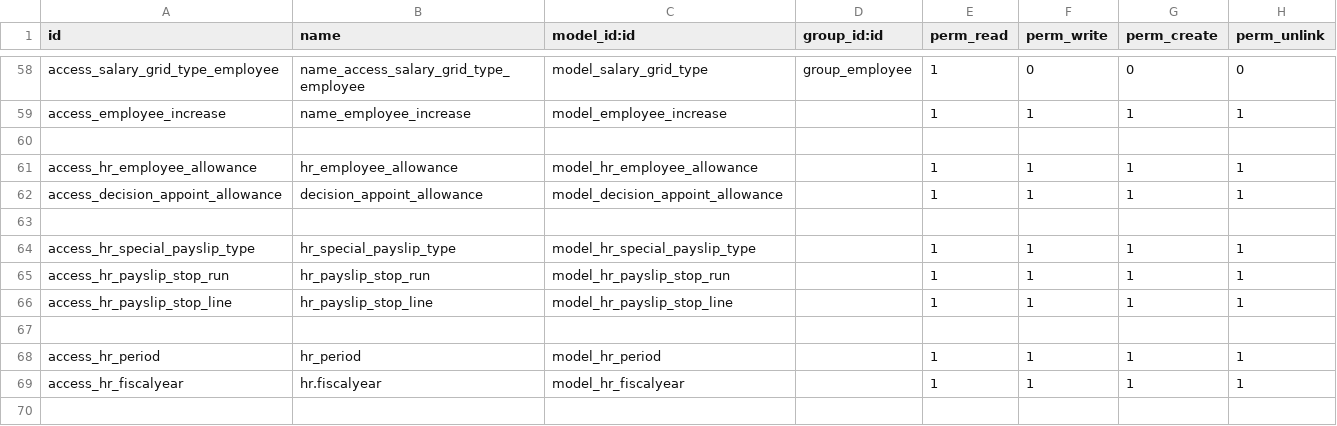
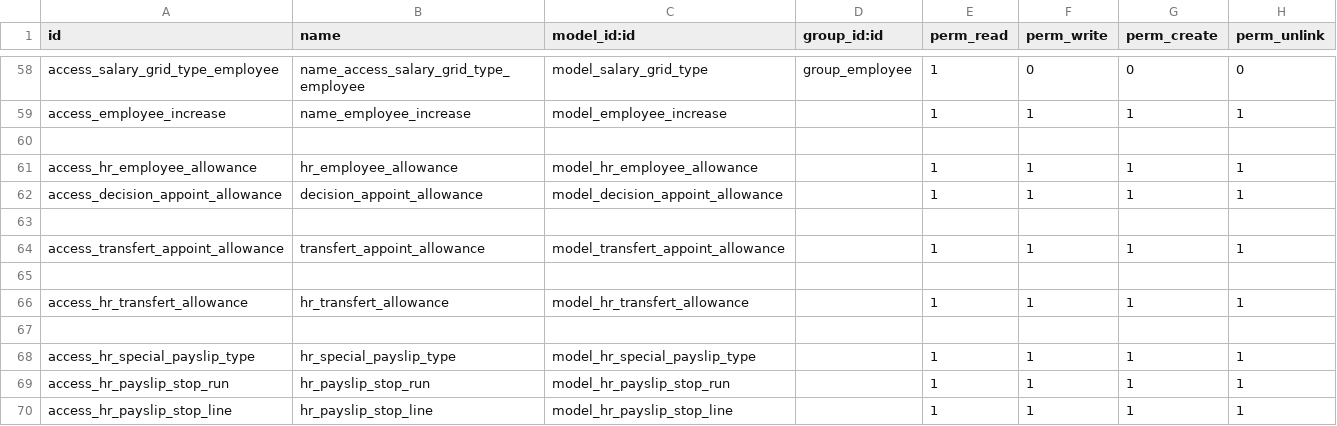
Before and after one commit to rouag/orvea, a CSV file: smart_hr/payroll/security/ir.model.access.csv, drawn as a sheet; only a part is shown, gaps mark what is left out; the shorter side is filled out with more unchanged rows; the diff names each change by its address in the sheet, - before the commit and + after, or states it on an @@ line.

Commit message:
[IMP] v1: sorting transfert with benefits

```diff
--- a/smart_hr/payroll/security/ir.model.access.csv
+++ b/smart_hr/payroll/security/ir.model.access.csv
+row 64: access_transfert_appoint_allowance | transfert_appoint_allowance | model_transfert_appoint_allowance |  | 1 | 1 | 1 | 1
+row 65: (empty)
+row 66: access_hr_transfert_allowance | hr_transfert_allowance | model_hr_transfert_allowance |  | 1 | 1 | 1 | 1
+row 67: (empty)
```
Also changed, not shown: 6 other files.
